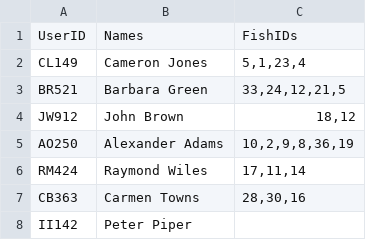
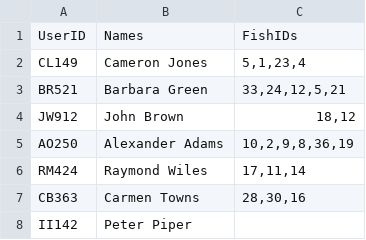
Before and after one commit to Andrea-S28/FishDatabse, a CSV file: PycharmProjects/FishDatabase/Users.csv, drawn as a sheet.

```diff
--- a/PycharmProjects/FishDatabase/Users.csv
+++ b/PycharmProjects/FishDatabase/Users.csv
@@ -2,3 +2,3 @@ UserID,Names,FishIDs
 CL149,Cameron Jones,"5,1,23,4"
-BR521,Barbara Green,"33,24,12,21,5"
+BR521,Barbara Green,"33,24,12,5,21"
 JW912,John Brown,"18,12"
```
Also changed, not shown: 5 other files.
